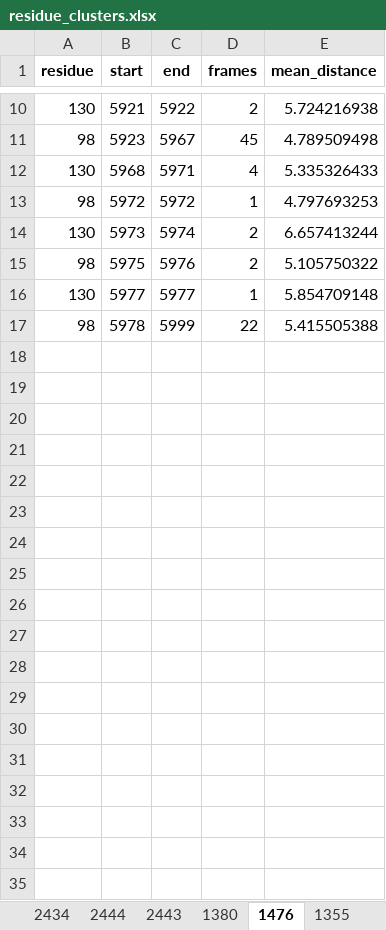
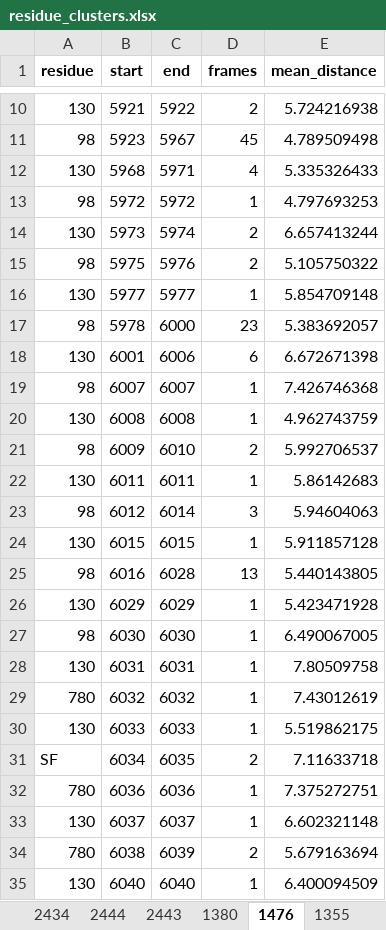
Before and after one commit to konstantinasfr/ion-permeation-analyzer, an Excel workbook: results/residue_clusters.xlsx, sheet 1476, drawn as a sheet; only a part is shown, gaps mark what is left out; values as stored, in another font and other column widths than the file's, no borders; the diff covers the shown part only; the diff names each change by its address in the sheet, - before the commit and + after, or states it on an @@ line.

```diff
--- a/results/residue_clusters.xlsx (sheet 1476)
+++ b/results/residue_clusters.xlsx (sheet 1476)
-C17 (end): 5999
+C17 (end): 6000
-D17 (frames): 22
+D17 (frames): 23
-E17 (mean_distance): 5.415505388
+E17 (mean_distance): 5.383692057
+row 18: 130 | 6001 | 6006 | 6 | 6.672671398
+row 19: 98 | 6007 | 6007 | 1 | 7.426746368
+row 20: 130 | 6008 | 6008 | 1 | 4.962743759
+row 21: 98 | 6009 | 6010 | 2 | 5.992706537
+row 22: 130 | 6011 | 6011 | 1 | 5.86142683
+row 23: 98 | 6012 | 6014 | 3 | 5.94604063
+row 24: 130 | 6015 | 6015 | 1 | 5.911857128
+row 25: 98 | 6016 | 6028 | 13 | 5.440143805
+row 26: 130 | 6029 | 6029 | 1 | 5.423471928
+row 27: 98 | 6030 | 6030 | 1 | 6.490067005
+row 28: 130 | 6031 | 6031 | 1 | 7.80509758
+row 29: 780 | 6032 | 6032 | 1 | 7.43012619
+row 30: 130 | 6033 | 6033 | 1 | 5.519862175
+row 31: SF | 6034 | 6035 | 2 | 7.11633718
+row 32: 780 | 6036 | 6036 | 1 | 7.375272751
+row 33: 130 | 6037 | 6037 | 1 | 6.602321148
+row 34: 780 | 6038 | 6039 | 2 | 5.679163694
+row 35: 130 | 6040 | 6040 | 1 | 6.400094509
```
Also changed, not shown: 129 added rows elsewhere in this sheet, sheet 1460, sheet 1355, sheet 2443, sheet 2434, sheet 1380, sheet 1308, other sheet tabs, results/ch2_permation_residue_comb.xlsx, results/min_results_per_frame.xlsx, 26 other files.
